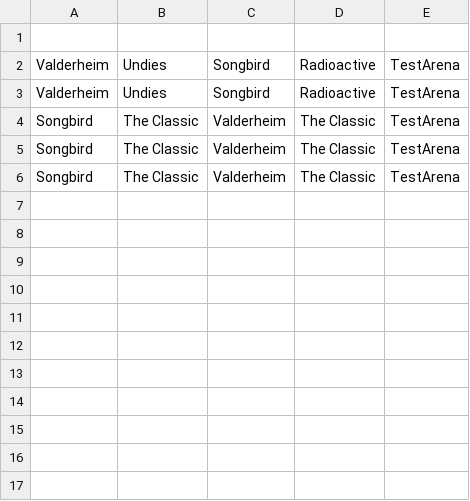
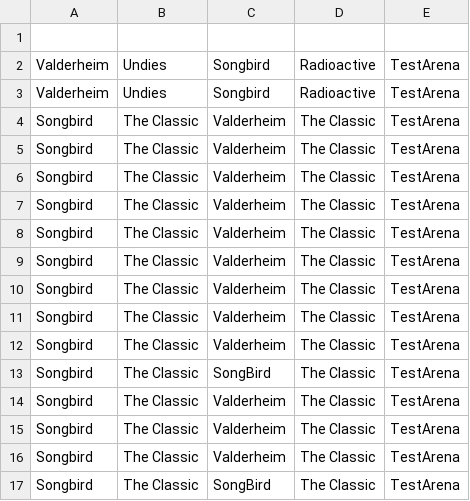
Before and after one commit to MattBrettGames/MagicTheBladdering, a CSV file: FunGame/Assets/Reports/data.csv, drawn as a sheet.

Commit message:
Confirmed the Analytics work
Upped Songbird

```diff
--- a/FunGame/Assets/Reports/data.csv
+++ b/FunGame/Assets/Reports/data.csv
@@ -6 +6,12 @@ Songbird,The Classic,Valderheim,The Classic,TestArena
 Songbird,The Classic,Valderheim,The Classic,TestArena
+Songbird,The Classic,Valderheim,The Classic,TestArena
+Songbird,The Classic,Valderheim,The Classic,TestArena
+Songbird,The Classic,Valderheim,The Classic,TestArena
+Songbird,The Classic,Valderheim,The Classic,TestArena
+Songbird,The Classic,Valderheim,The Classic,TestArena
+Songbird,The Classic,Valderheim,The Classic,TestArena
+Songbird,The Classic,SongBird,The Classic,TestArena
+Songbird,The Classic,Valderheim,The Classic,TestArena
+Songbird,The Classic,Valderheim,The Classic,TestArena
+Songbird,The Classic,Valderheim,The Classic,TestArena
+Songbird,The Classic,SongBird,The Classic,TestArena
```
Also changed, not shown: 7 other files.
